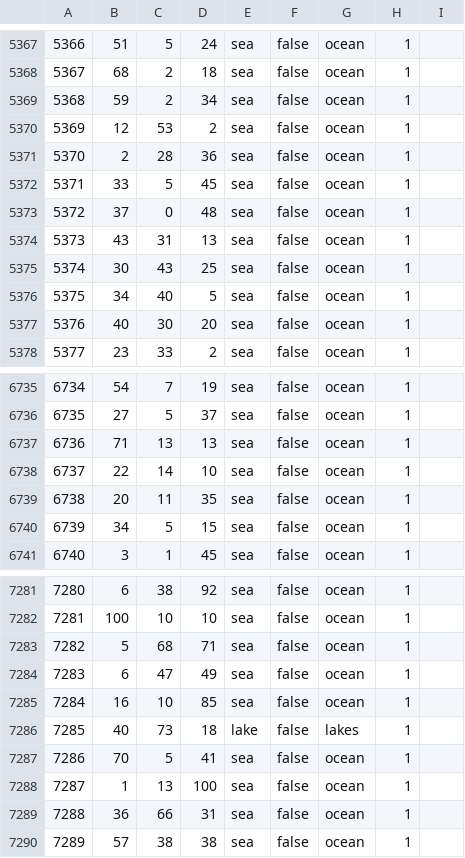
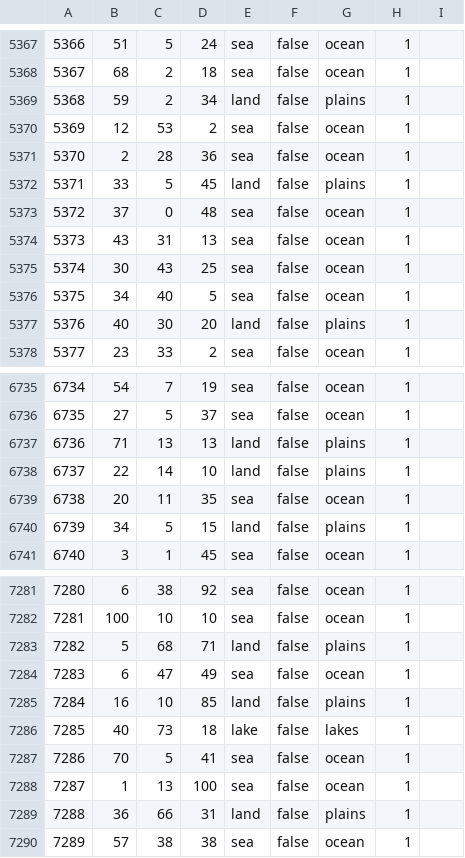
Before and after one commit to Yemven/thelastdaysofpoland, a CSV file: map/definition.csv, drawn as a sheet; only a part is shown, gaps mark what is left out; the diff covers the shown part only.

```diff
--- a/map/definition.csv
+++ b/map/definition.csv
@@ -5368,6 +5368,6 @@
 5367;68;2;18;sea;false;ocean;1;
-5368;59;2;34;sea;false;ocean;1;
+5368;59;2;34;land;false;plains;1;
 5369;12;53;2;sea;false;ocean;1;
 5370;2;28;36;sea;false;ocean;1;
-5371;33;5;45;sea;false;ocean;1;
+5371;33;5;45;land;false;plains;1;
 5372;37;0;48;sea;false;ocean;1;
@@ -5376,3 +5376,3 @@
 5375;34;40;5;sea;false;ocean;1;
-5376;40;30;20;sea;false;ocean;1;
+5376;40;30;20;land;false;plains;1;
 5377;23;33;2;sea;false;ocean;1;
@@ -6736,6 +6736,6 @@
 6735;27;5;37;sea;false;ocean;1;
-6736;71;13;13;sea;false;ocean;1;
-6737;22;14;10;sea;false;ocean;1;
+6736;71;13;13;land;false;plains;1;
+6737;22;14;10;land;false;plains;1;
 6738;20;11;35;sea;false;ocean;1;
-6739;34;5;15;sea;false;ocean;1;
+6739;34;5;15;land;false;plains;1;
 6740;3;1;45;sea;false;ocean;1;
@@ -7282,5 +7282,5 @@
 7281;100;10;10;sea;false;ocean;1;
-7282;5;68;71;sea;false;ocean;1;
+7282;5;68;71;land;false;plains;1;
 7283;6;47;49;sea;false;ocean;1;
-7284;16;10;85;sea;false;ocean;1;
+7284;16;10;85;land;false;plains;1;
 7285;40;73;18;lake;false;lakes;1;
@@ -7288,3 +7288,3 @@
 7287;1;13;100;sea;false;ocean;1;
-7288;36;66;31;sea;false;ocean;1;
+7288;36;66;31;land;false;plains;1;
 7289;57;38;38;sea;false;ocean;1;
```
Also changed, not shown: 54 edited cells elsewhere in this file, 9 other files.
